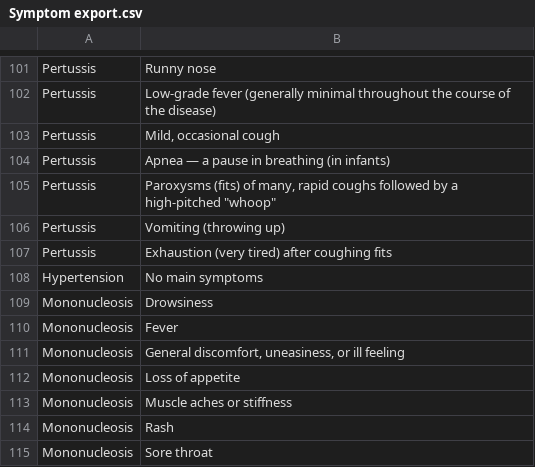
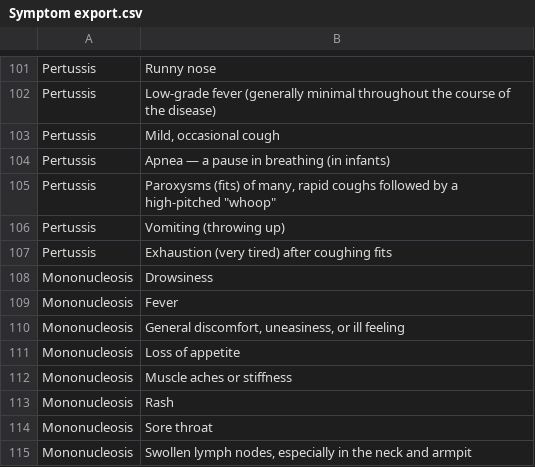
Before and after one commit to jon-adair/bioscanr-app-temp, a CSV file: Symptom export.csv, drawn as a sheet; only a part is shown, gaps mark what is left out; the shorter side is filled out with more unchanged rows; the diff names each change by its address in the sheet, - before the commit and + after, or states it on an @@ line.

Commit message:
removed hypertension

```diff
--- a/Symptom export.csv
+++ b/Symptom export.csv
-row 108: Hypertension | No main symptoms
```
